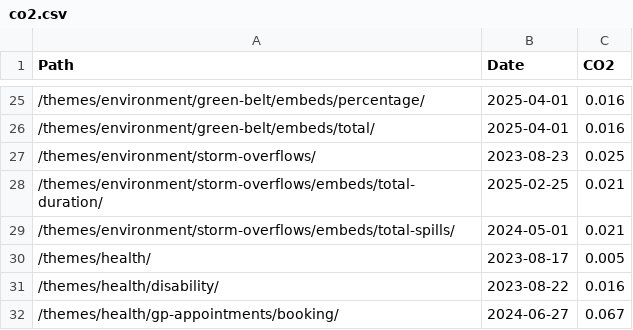
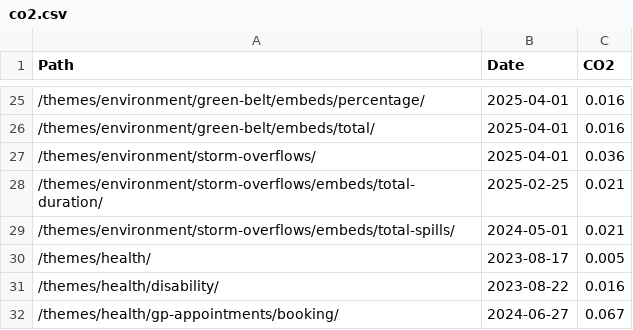
Before and after one commit to open-innovations/constituencies, a CSV file: src/_data/sources/co2.csv, drawn as a sheet; only a part is shown, gaps mark what is left out.

Commit message:
Update CO2

```diff
--- a/src/_data/sources/co2.csv
+++ b/src/_data/sources/co2.csv
@@ -26,3 +26,3 @@ Path,Date,CO2
 /themes/environment/green-belt/embeds/total/,2025-04-01,0.016
-/themes/environment/storm-overflows/,2023-08-23,0.025
+/themes/environment/storm-overflows/,2025-04-01,0.036
 /themes/environment/storm-overflows/embeds/total-duration/,2025-02-25,0.021
```
